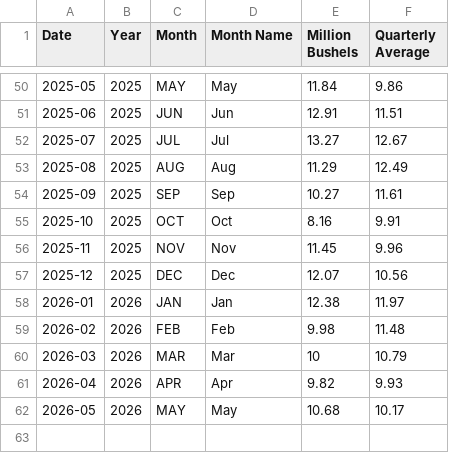
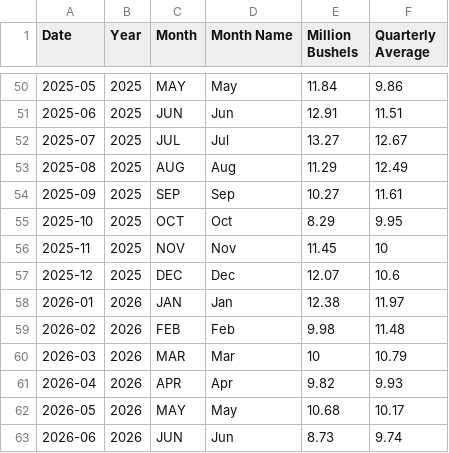
Before and after one commit to hruck/growthenergy-dashboard-data, a CSV file: agriculture/sorghum_fuel_alcohol_monthly.csv, drawn as a sheet; only a part is shown, gaps mark what is left out.

```diff
--- a/agriculture/sorghum_fuel_alcohol_monthly.csv
+++ b/agriculture/sorghum_fuel_alcohol_monthly.csv
@@ -54,5 +54,5 @@ Date,Year,Month,Month Name,Million Bushels,Quarterly Average
 2025-09,2025,SEP,Sep,10.27,11.61
-2025-10,2025,OCT,Oct,8.16,9.91
-2025-11,2025,NOV,Nov,11.45,9.96
-2025-12,2025,DEC,Dec,12.07,10.56
+2025-10,2025,OCT,Oct,8.29,9.95
+2025-11,2025,NOV,Nov,11.45,10
+2025-12,2025,DEC,Dec,12.07,10.6
 2026-01,2026,JAN,Jan,12.38,11.97
@@ -62 +62,2 @@ Date,Year,Month,Month Name,Million Bushels,Quarterly Average
 2026-05,2026,MAY,May,10.68,10.17
+2026-06,2026,JUN,Jun,8.73,9.74
```
Also changed, not shown: agriculture/corn_fuel_alcohol_annual.csv, agriculture/corn_fuel_alcohol_monthly.csv, 5 other files.
